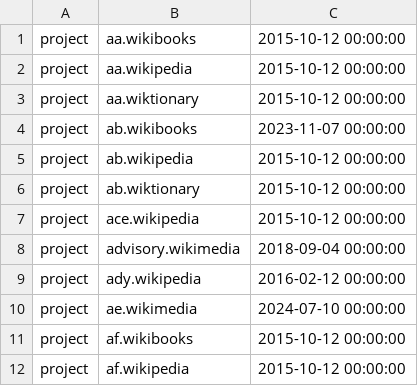
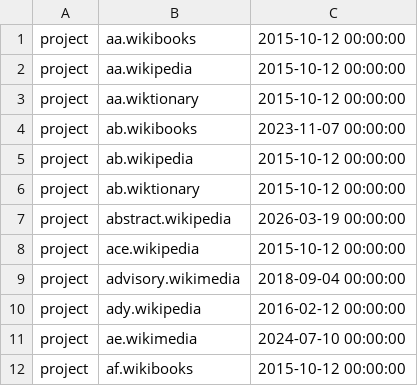
Before and after one commit to wikimedia/analytics-refinery, a TSV file: static_data/pageview/allowlist/allowlist.tsv, drawn as a sheet; only a part is shown; the shorter side is filled out with more unchanged rows.

Commit message:
pageviews/allowlist: Add Abstract Wikipedia
Bug: T420615
Change-Id: I266b40ffed05fb41b82b1097f58796a0eff1c1e5

```diff
--- a/static_data/pageview/allowlist/allowlist.tsv
+++ b/static_data/pageview/allowlist/allowlist.tsv
@@ -6,2 +6,3 @@ project	ab.wikipedia	2015-10-12 00:00:00
 project	ab.wiktionary	2015-10-12 00:00:00
+project	abstract.wikipedia	2026-03-19 00:00:00
 project	ace.wikipedia	2015-10-12 00:00:00
```
